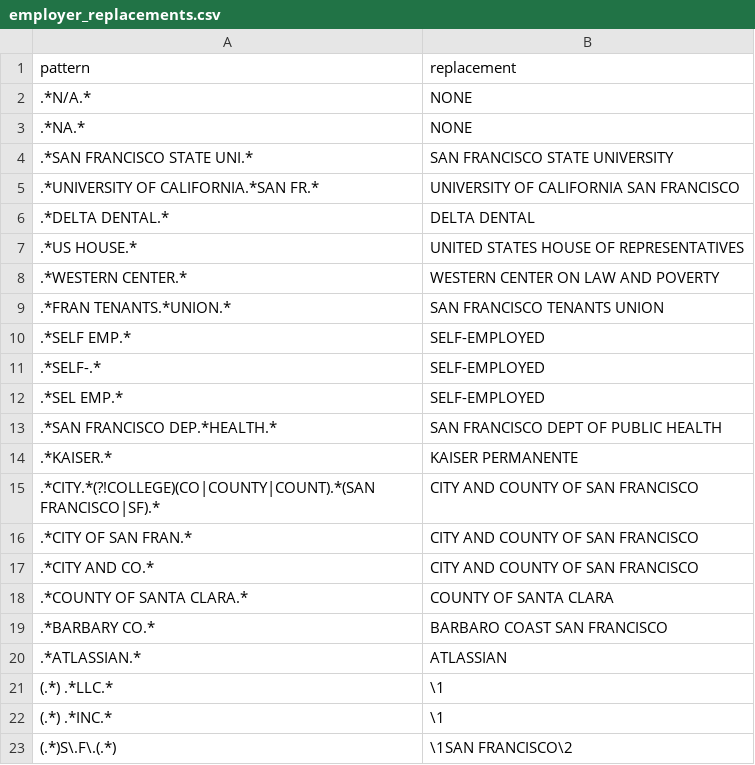
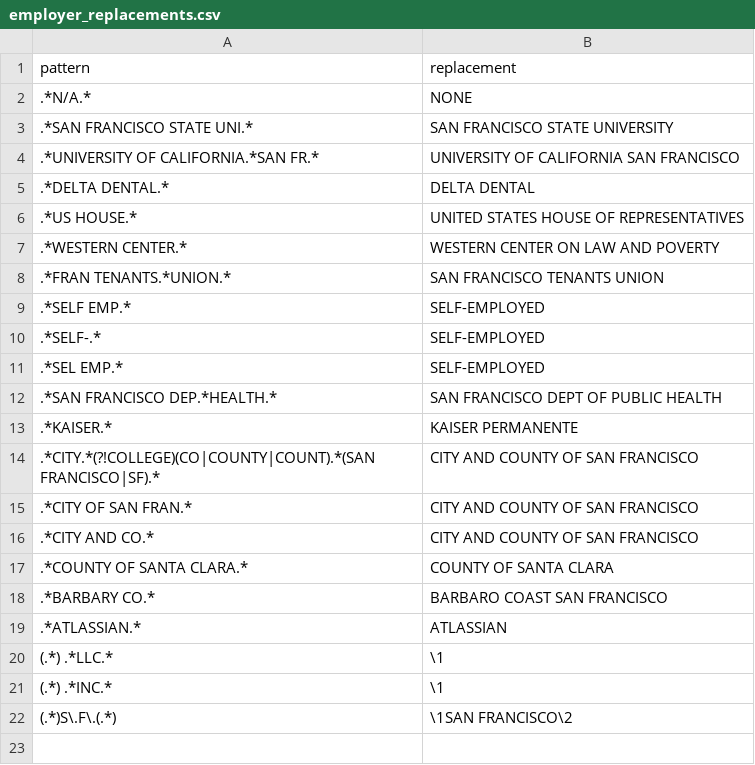
Before and after one commit to mpancia/san-francisco-ethics-d5, a CSV file: data/employer_replacements.csv, drawn as a sheet.

```diff
--- a/data/employer_replacements.csv
+++ b/data/employer_replacements.csv
@@ -2,3 +2,2 @@ pattern,replacement
 ".*N/A.*","NONE"
-".*NA.*","NONE"
 ".*SAN FRANCISCO STATE UNI.*","SAN FRANCISCO STATE UNIVERSITY"
```
Also changed, not shown: data/employer_pattern_replacements.csv, data/industry_pattern_replacements.csv.
